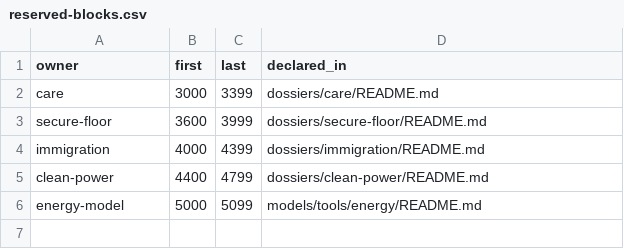
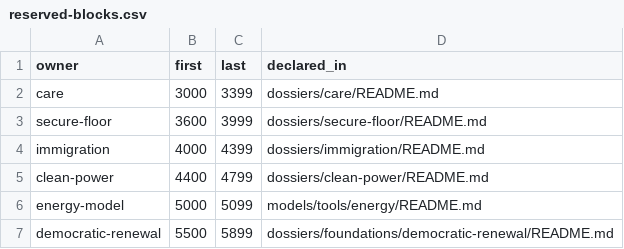
Before and after one commit to fm58cn6g4d-stack/project-2050, a CSV file: library/reserved-blocks.csv, drawn as a sheet; the diff names each change by its address in the sheet, - before the commit and + after, or states it on an @@ line.

```diff
--- a/library/reserved-blocks.csv
+++ b/library/reserved-blocks.csv
+row 7: democratic-renewal | 5500 | 5899 | dossiers/foundations/democratic-renewal/README.md
```
Also changed, not shown: 2 other files.
